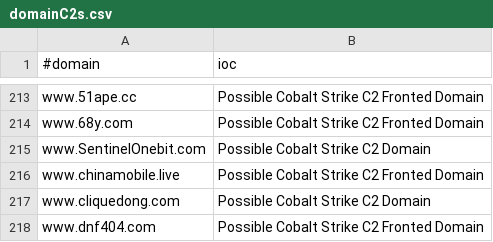
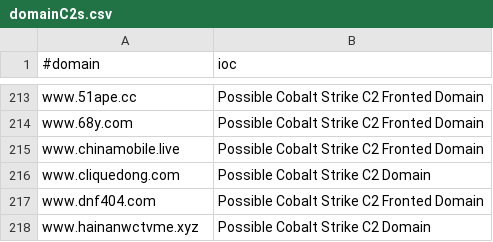
Before and after one commit to VictorCuralea/public-threat-intel-feeds, a CSV file: rawdata/c2intelfeeds/domainC2s.csv, drawn as a sheet; only a part is shown, gaps mark what is left out; the shorter side is filled out with more unchanged rows.

```diff
--- a/rawdata/c2intelfeeds/domainC2s.csv
+++ b/rawdata/c2intelfeeds/domainC2s.csv
@@ -214,3 +214,2 @@ www.51ape.cc,Possible Cobalt Strike C2 Fronted Domain
 www.68y.com,Possible Cobalt Strike C2 Fronted Domain
-www.SentinelOnebit.com,Possible Cobalt Strike C2 Domain
 www.chinamobile.live,Possible Cobalt Strike C2 Fronted Domain
```
Also changed, not shown: rawdata/c2intelfeeds/domainC2swithURL-filter-abused.csv, rawdata/cybercure/get_ips.csv, 26 other files.
